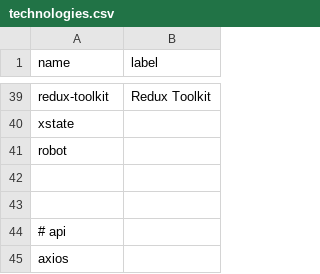
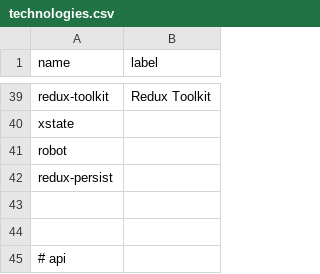
Before and after one commit to akondratsky/compendium, a CSV file: src/data/technologies.csv, drawn as a sheet; only a part is shown, gaps mark what is left out; the shorter side is filled out with more unchanged rows; the diff covers the shown part only.

```diff
--- a/src/data/technologies.csv
+++ b/src/data/technologies.csv
@@ -41,2 +41,3 @@ xstate;
 robot;
+redux-persist
 
```
Also changed, not shown: 11 added rows and 1 moved row elsewhere in this file, src/data/boilerplates.csv.
